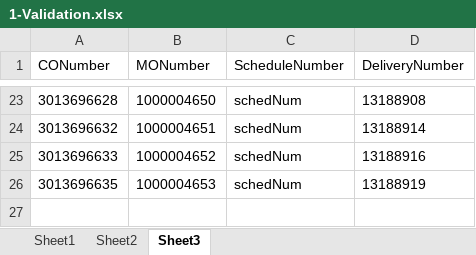
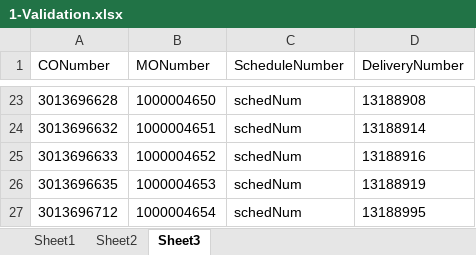
Before and after one commit to hbhardwaj03/Andyz-POC, an Excel workbook: Resources/1-Validation.xlsx, sheet Sheet3, drawn as a sheet; only a part is shown, gaps mark what is left out; values as stored, in another font and other column widths than the file's, no borders; the diff names each change by its address in the sheet, - before the commit and + after, or states it on an @@ line.

Commit message:
1-update schedule number

```diff
--- a/Resources/1-Validation.xlsx (sheet Sheet3)
+++ b/Resources/1-Validation.xlsx (sheet Sheet3)
+row 27: 3013696712 | 1000004654 | schedNum | 13188995
```
Also changed, not shown: sheet Sheet2.
